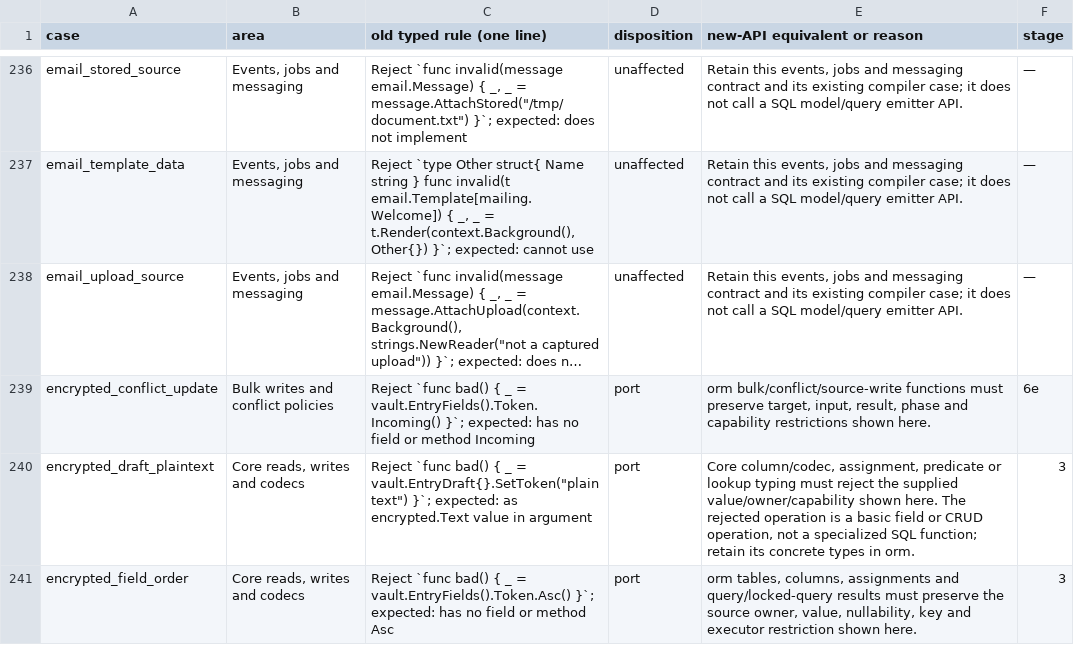
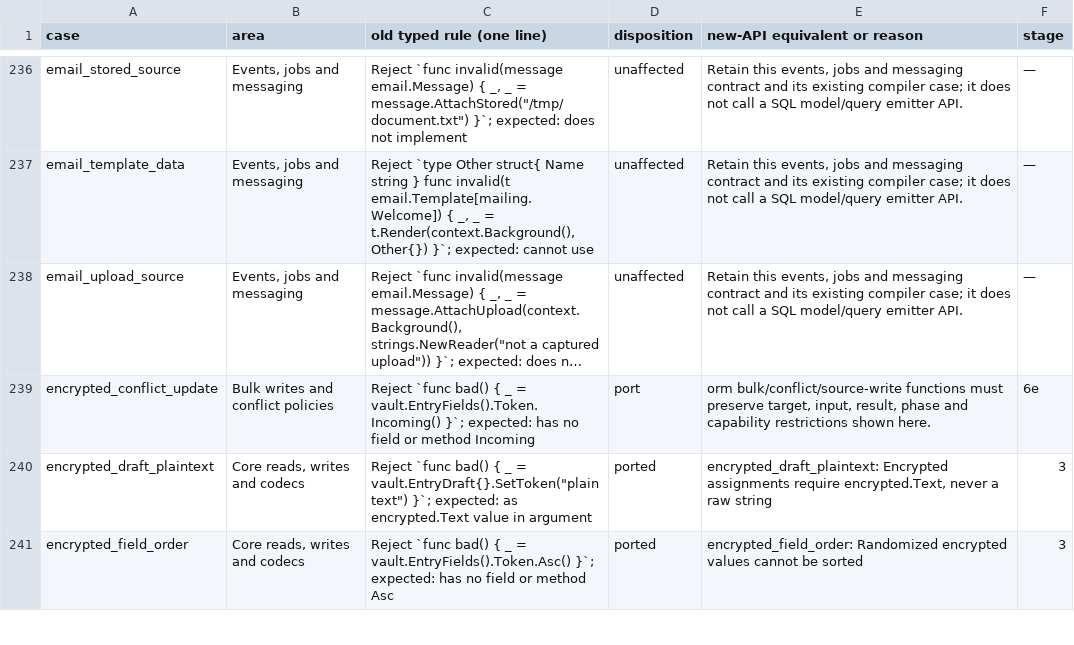
Before and after one commit to weiloon1234/Foundry-Go, a TSV file: blueprint/goway-data-layer/compilefail-mapping.tsv, drawn as a sheet; only a part is shown, gaps mark what is left out; long unchanged cells end in …; the diff covers the shown part only; the diff names each change by its address in the sheet, - before the commit and + after, or states it on an @@ line.

Commit message:
Add encrypted and password columns with a shared sealing owner (Stage 3.1b)
- Encrypted-field orchestration (sealing, row-key discovery, transaction
  keyring, open scope) moves to internal/querycore; database/query delegates
  with unchanged behavior, and the orm uses the same owner. Envelopes are
  interoperable across the old and new APIs.
- EncryptedTextOf/EncryptedJSONOf and nullable forms expose assignment and
  null operations only; set-based encrypted writes are rejected before SQL;
  hydration opens each value with its own row key and publishes nothing on
  failure. Encrypted types declared through ordinary columns or row
  projections fail at startup.
- PasswordOf/NullablePasswordOf keep the old typed hash capabilities with
  plaintext rejected by type.
- Write-outcome coverage for failed RETURNING, unknown commit, committed
  callback failure, savepoint rollback and batch defaults; 12 compile-fail
  cases ported; redaction canaries; PostgreSQL cross-API persistence tests.

```diff
--- a/blueprint/goway-data-layer/compilefail-mapping.tsv
+++ b/blueprint/goway-data-layer/compilefail-mapping.tsv
-D240:D241 (disposition): port
+D240:D241 (disposition): ported
-E240 (new-API equivalent or reason): Core column/codec, assignment, predicate or lookup typing must reject the supplied value/owner/capability shown here. The rejected operation is a basic field or CRUD operation, not a specialized SQL function; retain its concrete types in orm.
+E240 (new-API equivalent or reason): encrypted_draft_plaintext: Encrypted assignments require encrypted.Text, never a raw string
-E241 (new-API equivalent or reason): orm tables, columns, assignments and query/locked-query results must preserve the source owner, value, nullability, key and executor restriction shown here.
+E241 (new-API equivalent or reason): encrypted_field_order: Randomized encrypted values cannot be sorted
```
Also changed, not shown: 20 edited cells elsewhere in this file, 51 other files.
